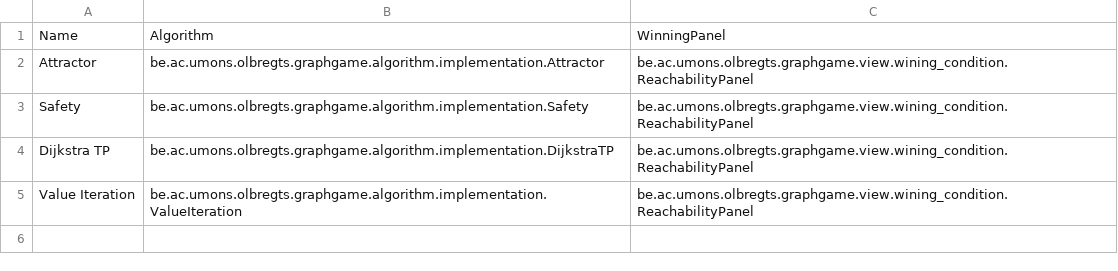
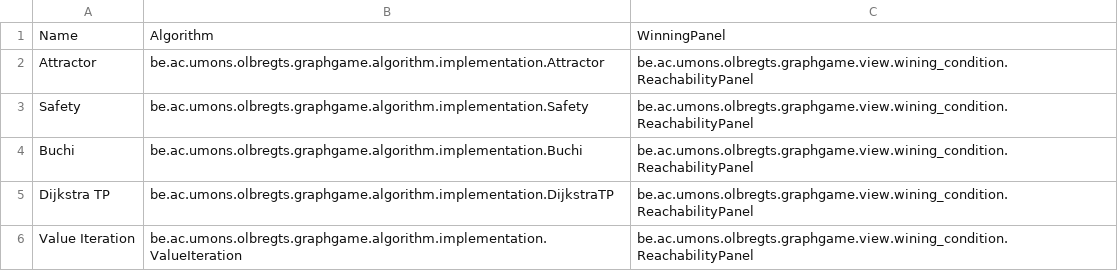
Before and after one commit to sotino/GraphGame, a CSV file: algorithm.csv, drawn as a sheet; the diff names each change by its address in the sheet, - before the commit and + after, or states it on an @@ line.

Commit message:
Implements Buchi games

```diff
--- a/algorithm.csv
+++ b/algorithm.csv
+row 4: Buchi | be.ac.umons.olbregts.graphgame.algorithm.implementation.Buchi | be.ac.umons.olbregts.graphgame.view.wining_condition.ReachabilityPanel
```
Also changed, not shown: 4 other files.
